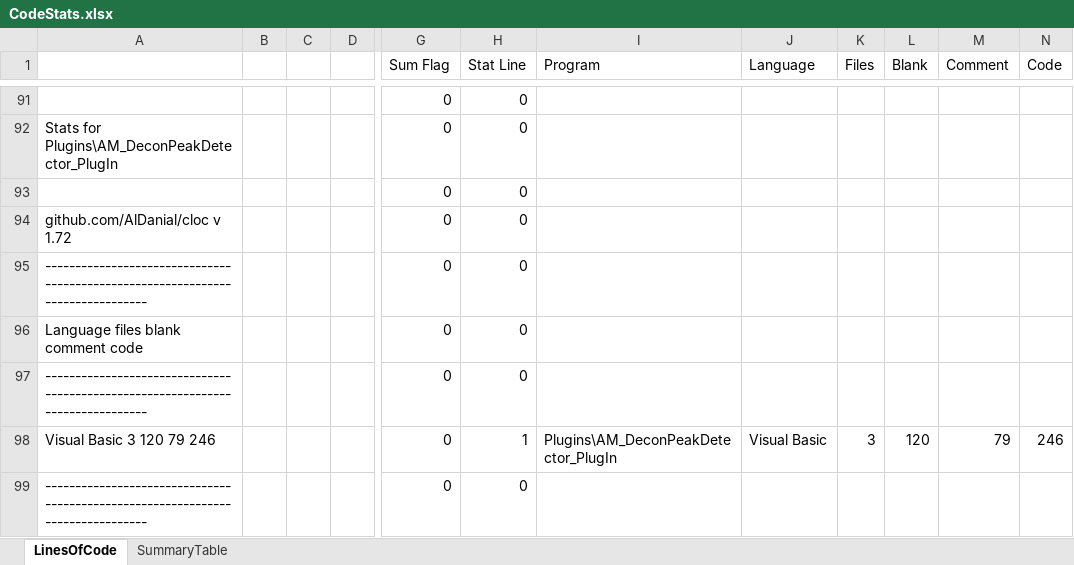
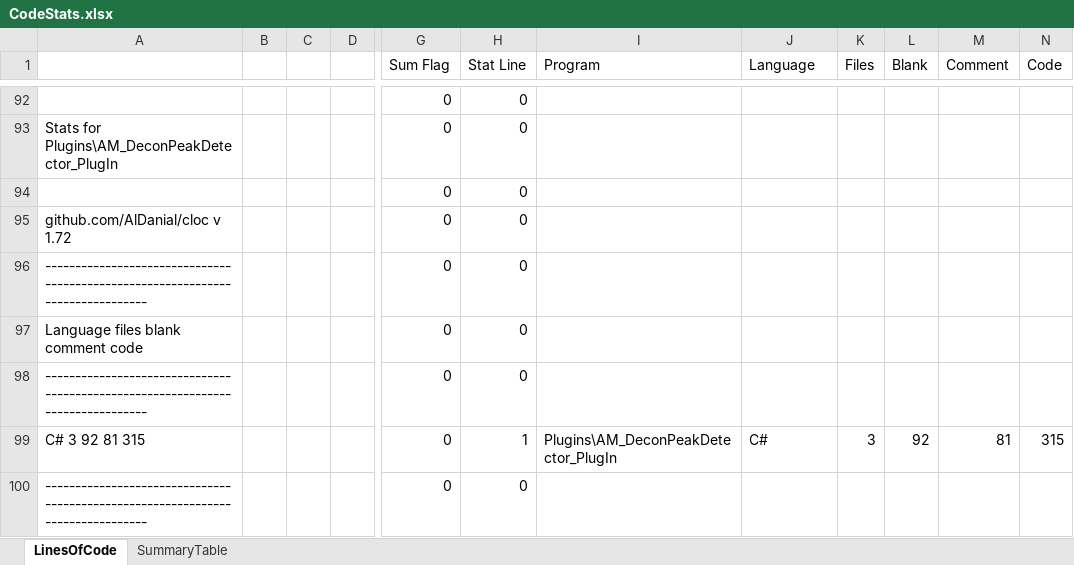
Before and after one commit to PNNL-Comp-Mass-Spec/DMS-Analysis-Manager, an Excel workbook: CodeStats/CodeStats.xlsx, sheet LinesOfCode, drawn as a sheet; only a part is shown, gaps mark what is left out; values as stored, in another font and other column widths than the file's, no borders; addresses are those after the commit; the diff covers the shown part only; the diff names each change by its address in the sheet, - before the commit and + after, or states it on an @@ line.

```diff
--- a/CodeStats/CodeStats.xlsx (sheet LinesOfCode)
+++ b/CodeStats/CodeStats.xlsx (sheet LinesOfCode)
-A99: Visual Basic 3 120 79 246
+A99: C# 3 92 81 315
-J99 (Language): Visual Basic
+J99 (Language): C#
-L99 (Blank): 120
+L99 (Blank): 92
-M99 (Comment): 79
+M99 (Comment): 81
-N99 (Code): 246
+N99 (Code): 315
```
Also changed, not shown: 2 added rows, 2 removed rows and 168 edited cells elsewhere in this sheet, sheet SummaryTable, formulas that keep their value, charts or pictures, 1 other file.
